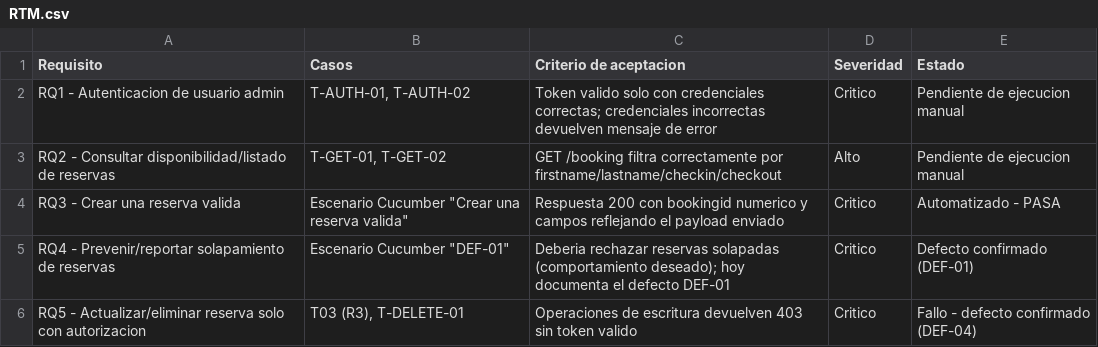
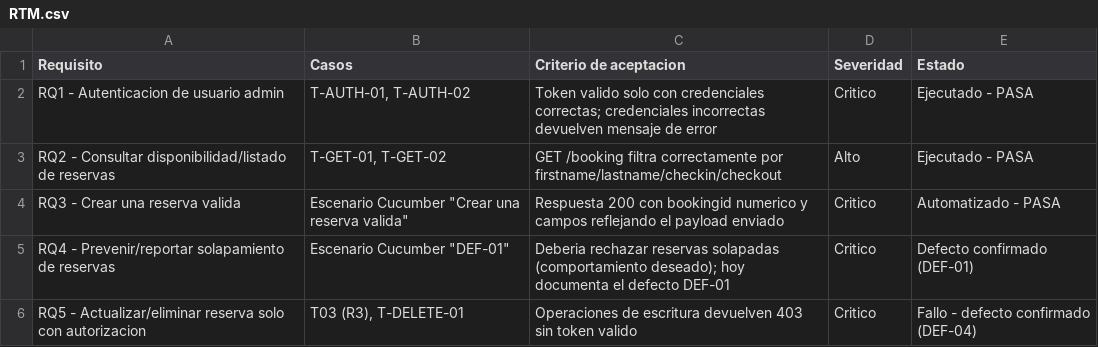
Before and after one commit to contracamilo/restful-booker, a CSV file: master-plan/evidencias/RTM.csv, drawn as a sheet.

```diff
--- a/master-plan/evidencias/RTM.csv
+++ b/master-plan/evidencias/RTM.csv
@@ -1,4 +1,4 @@
 Requisito,Casos,Criterio de aceptacion,Severidad,Estado
-RQ1 - Autenticacion de usuario admin,"T-AUTH-01, T-AUTH-02",Token valido solo con credenciales correctas; credenciales incorrectas devuelven mensaje de error,Critico,Pendiente de ejecucion manual
-RQ2 - Consultar disponibilidad/listado de reservas,"T-GET-01, T-GET-02",GET /booking filtra correctamente por firstname/lastname/checkin/checkout,Alto,Pendiente de ejecucion manual
+RQ1 - Autenticacion de usuario admin,"T-AUTH-01, T-AUTH-02",Token valido solo con credenciales correctas; credenciales incorrectas devuelven mensaje de error,Critico,Ejecutado - PASA
+RQ2 - Consultar disponibilidad/listado de reservas,"T-GET-01, T-GET-02",GET /booking filtra correctamente por firstname/lastname/checkin/checkout,Alto,Ejecutado - PASA
 RQ3 - Crear una reserva valida,Escenario Cucumber "Crear una reserva valida",Respuesta 200 con bookingid numerico y campos reflejando el payload enviado,Critico,Automatizado - PASA
```
Also changed, not shown: 6 other files.
